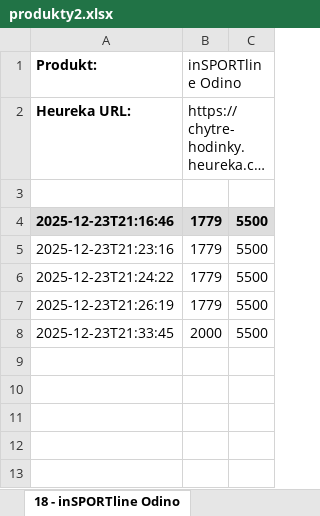
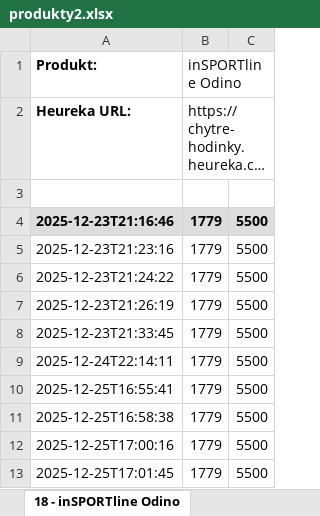
Before and after one commit to Bowsapy/PriceWatcher, an Excel workbook: produkty2.xlsx, sheet 18 - inSPORTline Odino, drawn as a sheet; long unchanged cells end in …; values as stored, in another font and other column widths than the file's, no borders; charts and pictures not drawn; the diff names each change by its address in the sheet, - before the commit and + after, or states it on an @@ line.

```diff
--- a/produkty2.xlsx (sheet 18 - inSPORTline Odino)
+++ b/produkty2.xlsx (sheet 18 - inSPORTline Odino)
-B8 (inSPORTline Odino): 2000
+B8 (inSPORTline Odino): 1779
+row 9: 2025-12-24T22:14:11 | 1779 | 5500
+row 10: 2025-12-25T16:55:41 | 1779 | 5500
+row 11: 2025-12-25T16:58:38 | 1779 | 5500
+row 12: 2025-12-25T17:00:16 | 1779 | 5500
+row 13: 2025-12-25T17:01:45 | 1779 | 5500
```
Also changed, not shown: other sheet tabs, charts or pictures, 5 other files.
